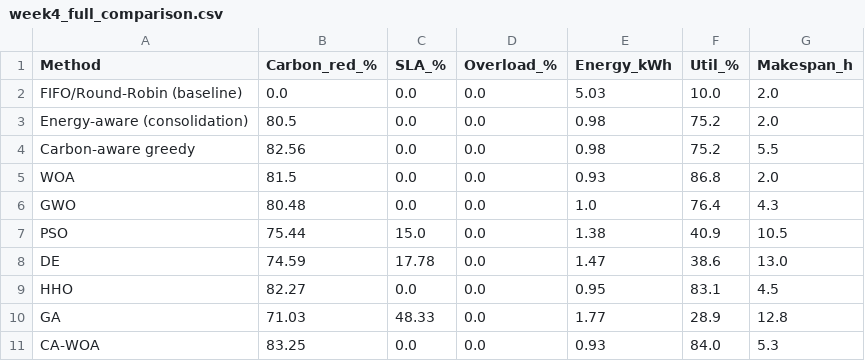
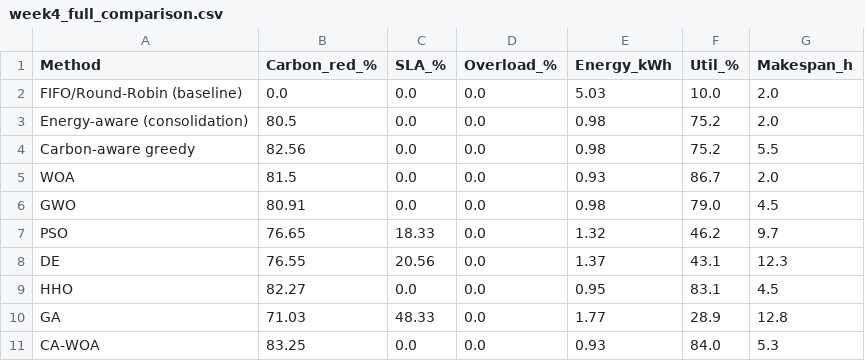
Before and after one commit to Navaneetha13/carbon-aware-scheduler, a CSV file: results/week4_full_comparison.csv, drawn as a sheet.

```diff
--- a/results/week4_full_comparison.csv
+++ b/results/week4_full_comparison.csv
@@ -4,6 +4,6 @@ Energy-aware (consolidation),80.5,0.0,0.0,0.98,75.2,2.0
 Carbon-aware greedy,82.56,0.0,0.0,0.98,75.2,5.5
-WOA,81.5,0.0,0.0,0.93,86.8,2.0
-GWO,80.48,0.0,0.0,1.0,76.4,4.3
-PSO,75.44,15.0,0.0,1.38,40.9,10.5
-DE,74.59,17.78,0.0,1.47,38.6,13.0
+WOA,81.5,0.0,0.0,0.93,86.7,2.0
+GWO,80.91,0.0,0.0,0.98,79.0,4.5
+PSO,76.65,18.33,0.0,1.32,46.2,9.7
+DE,76.55,20.56,0.0,1.37,43.1,12.3
 HHO,82.27,0.0,0.0,0.95,83.1,4.5
```
Also changed, not shown: results/proposed_ca_woa_comparison.csv, results/week4_robustness.csv, 10 other files.
